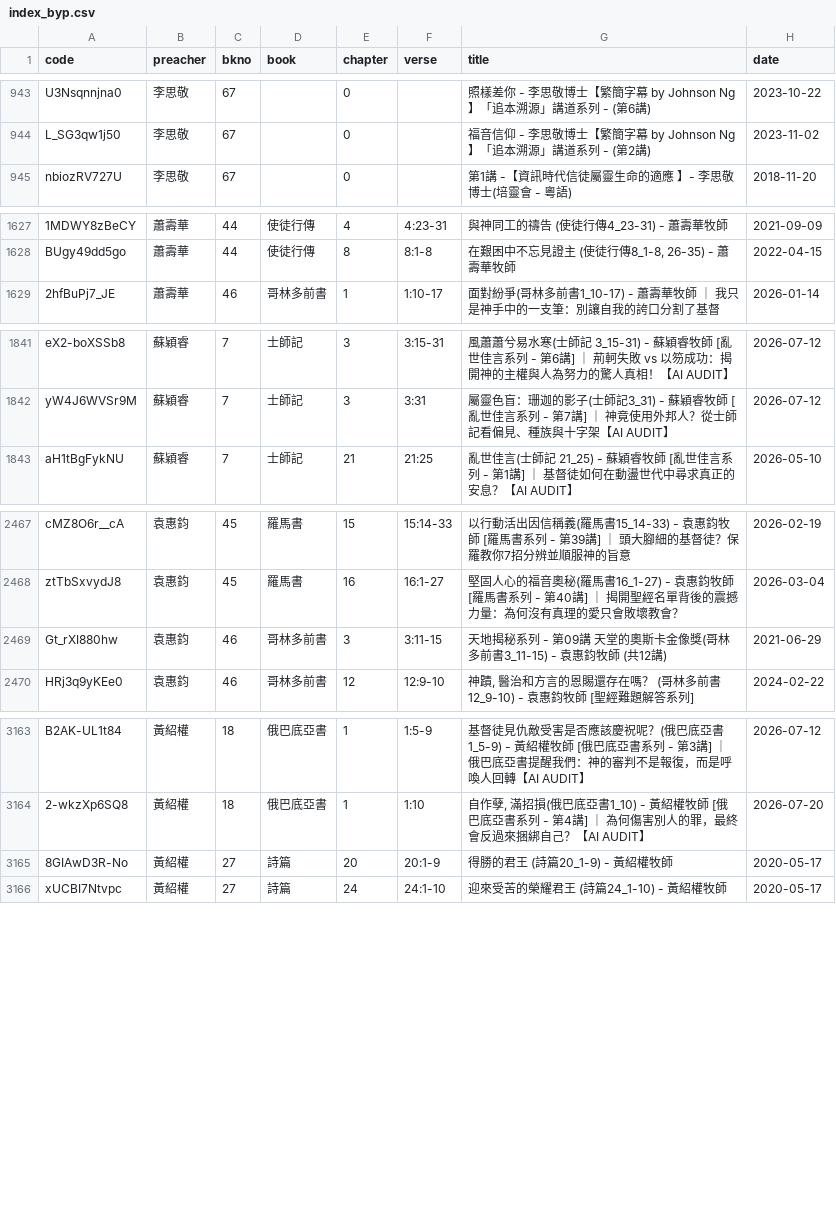
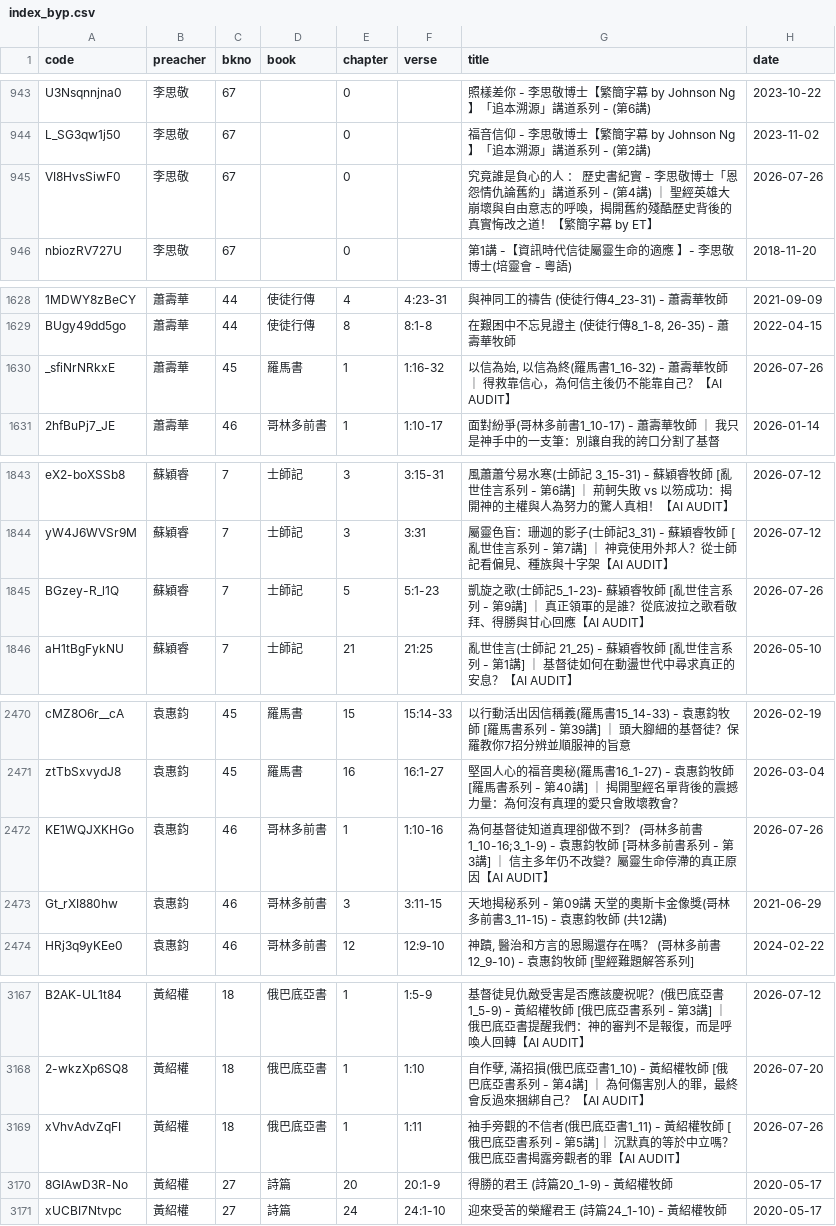
Before and after one commit to michaelchanwahyan/sermon-app, a CSV file: projects/JNG/index_byp.csv, drawn as a sheet; only a part is shown, gaps mark what is left out; the diff names each change by its address in the sheet, - before the commit and + after, or states it on an @@ line.

Commit message:
[update] renew index

```diff
--- a/projects/JNG/index_byp.csv
+++ b/projects/JNG/index_byp.csv
+row 945: VI8HvsSiwF0 | 李思敬 | 67 |  | 0 |  | 究竟誰是負心的人 ： 歷史書紀實 - 李思敬博士「恩怨情仇論舊約」講道系列 - (第4講) ｜ 聖經英雄大崩壞與自由意志的呼喚，揭開舊約殘酷歷史背後的真實悔改之道！【繁簡字幕 by ET】 | 2026-07-26
+row 1630: _sfiNrNRkxE | 蕭壽華 | 45 | 羅馬書 | 1 | 1:16-32 | 以信為始, 以信為終(羅馬書1_16-32) - 蕭壽華牧師 ｜ 得救靠信心，為何信主後仍不能靠自己？【AI AUDIT】 | 2026-07-26
+row 1845: BGzey-R_l1Q | 蘇穎睿 | 7 | 士師記 | 5 | 5:1-23 | 凱旋之歌(士師記5_1-23)- 蘇穎睿牧師 [亂世佳言系列 - 第9講] ｜ 真正領軍的是誰？從底波拉之歌看敬拜、得勝與甘心回應【AI AUDIT】 | 2026-07-26
+row 2472: KE1WQJXKHGo | 袁惠鈞 | 46 | 哥林多前書 | 1 | 1:10-16 | 為何基督徒知道真理卻做不到？ (哥林多前書 1_10-16;3_1-9) - 袁惠鈞牧師 [哥林多前書系列 - 第3講] ｜ 信主多年仍不改變？屬靈生命停滯的真正原因【AI AUDIT】 | 2026-07-26
+row 3169: xVhvAdvZqFI | 黃紹權 | 18 | 俄巴底亞書 | 1 | 1:11 | 袖手旁觀的不信者(俄巴底亞書1_11) - 黃紹權牧師 [俄巴底亞書系列 - 第5講]｜ 沉默真的等於中立嗎？俄巴底亞書揭露旁觀者的罪【AI AUDIT】 | 2026-07-26
```
Also changed, not shown: projects/ACSMHK/index_byb.csv, projects/ACSMHK/index_byn.csv, 7 other files.
